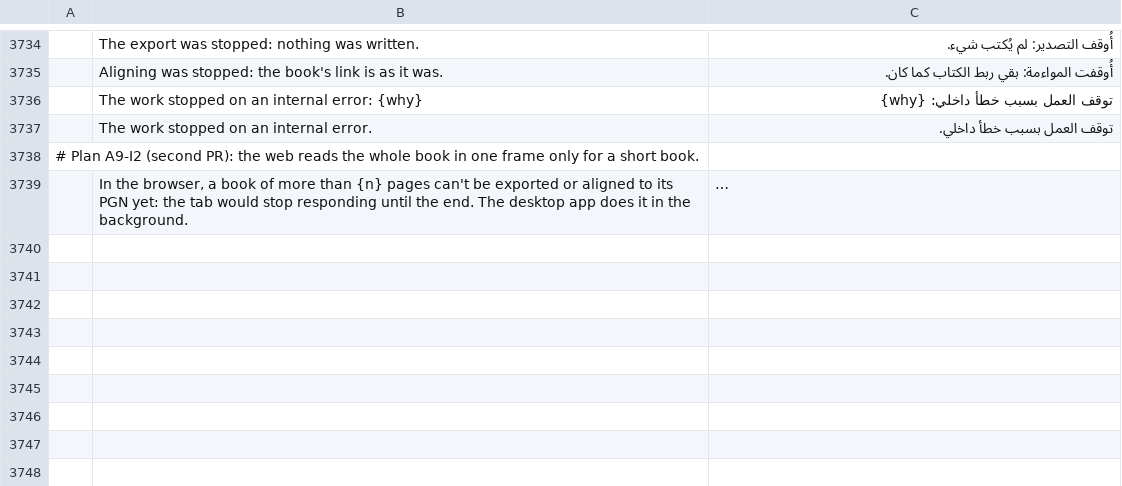
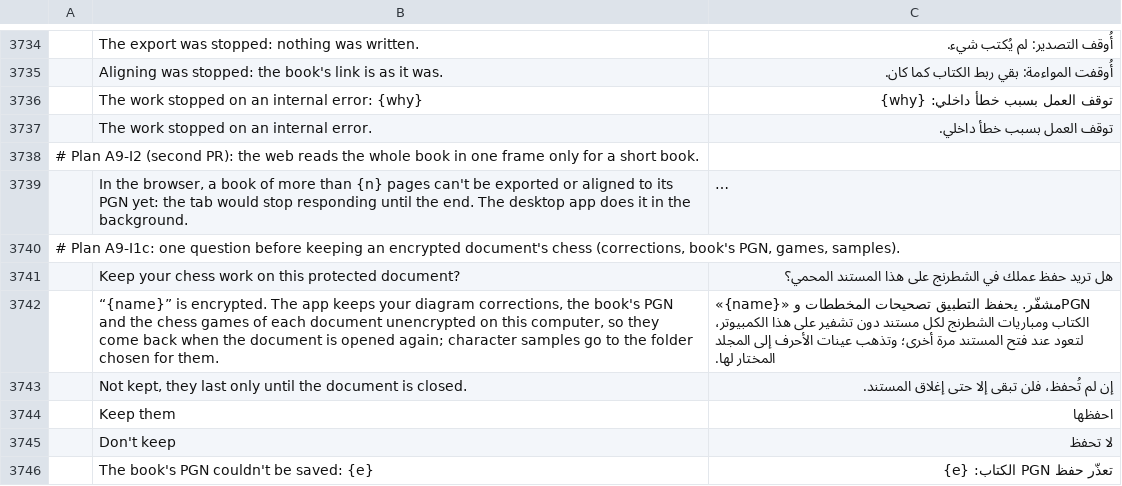
Before and after one commit to DarcioAlberico/pdfcraft-xadrez, a TSV file: crates/ui-egui/src/i18n/ar.tsv, drawn as a sheet; only a part is shown, gaps mark what is left out; long unchanged cells end in …; the diff names each change by its address in the sheet, - before the commit and + after, or states it on an @@ line.

```diff
--- a/crates/ui-egui/src/i18n/ar.tsv
+++ b/crates/ui-egui/src/i18n/ar.tsv
+row 3740: # Plan A9-I1c: one question before keeping an encrypted document's chess (corrections, book's PGN, games, samples).
+row 3741:  | Keep your chess work on this protected document? | هل تريد حفظ عملك في الشطرنج على هذا المستند المحمي؟
+row 3742:  | “{name}” is encrypted. The app keeps your diagram corrections, the book's PGN and the chess games of each document unencrypted on this computer, so they come back when the document is opened again; character samples go to the folder chosen for them. | «{name}» مشفّر. يحفظ التطبيق تصحيحات المخططات وPGN الكتاب ومباريات الشطرنج لكل مستند دون تشفير على هذا الكمبيوتر، لتعود عند فتح المستند مرة أخرى؛ وتذهب عينات الأحرف إلى المجلد المختار لها.
+row 3743:  | Not kept, they last only until the document is closed. | إن لم تُحفظ، فلن تبقى إلا حتى إغلاق المستند.
+row 3744:  | Keep them | احفظها
+row 3745:  | Don't keep | لا تحفظ
+row 3746:  | The book's PGN couldn't be saved: {e} | تعذّر حفظ PGN الكتاب: {e}
```
Also changed, not shown: crates/ui-egui/src/i18n/bg.tsv, crates/ui-egui/src/i18n/ja.tsv, 32 other files.
